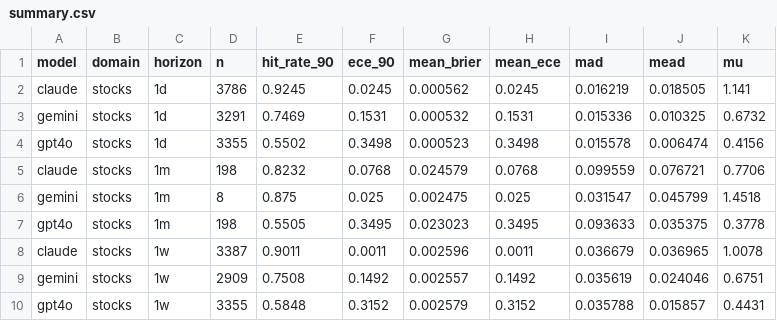
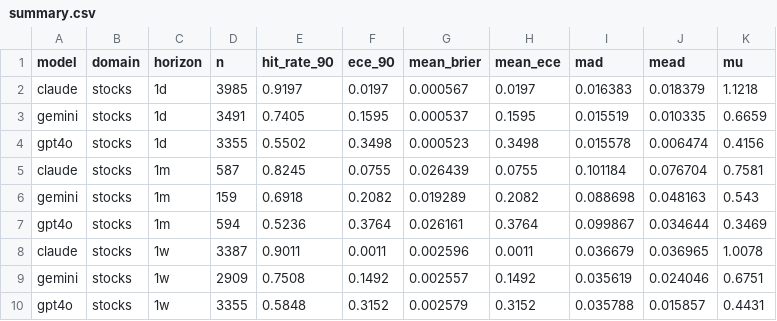
Before and after one commit to danielwaltersjdm/overconfidence-experiment, a CSV file: study4/data/results/summary.csv, drawn as a sheet.

```diff
--- a/study4/data/results/summary.csv
+++ b/study4/data/results/summary.csv
@@ -1,8 +1,8 @@
 model,domain,horizon,n,hit_rate_90,ece_90,mean_brier,mean_ece,mad,mead,mu
-claude,stocks,1d,3786,0.9245,0.0245,0.000562,0.0245,0.016219,0.018505,1.141
-gemini,stocks,1d,3291,0.7469,0.1531,0.000532,0.1531,0.015336,0.010325,0.6732
+claude,stocks,1d,3985,0.9197,0.0197,0.000567,0.0197,0.016383,0.018379,1.1218
+gemini,stocks,1d,3491,0.7405,0.1595,0.000537,0.1595,0.015519,0.010335,0.6659
 gpt4o,stocks,1d,3355,0.5502,0.3498,0.000523,0.3498,0.015578,0.006474,0.4156
-claude,stocks,1m,198,0.8232,0.0768,0.024579,0.0768,0.099559,0.076721,0.7706
-gemini,stocks,1m,8,0.875,0.025,0.002475,0.025,0.031547,0.045799,1.4518
-gpt4o,stocks,1m,198,0.5505,0.3495,0.023023,0.3495,0.093633,0.035375,0.3778
+claude,stocks,1m,587,0.8245,0.0755,0.026439,0.0755,0.101184,0.076704,0.7581
+gemini,stocks,1m,159,0.6918,0.2082,0.019289,0.2082,0.088698,0.048163,0.543
+gpt4o,stocks,1m,594,0.5236,0.3764,0.026161,0.3764,0.099867,0.034644,0.3469
 claude,stocks,1w,3387,0.9011,0.0011,0.002596,0.0011,0.036679,0.036965,1.0078
```
Also changed, not shown: 2 other files.
